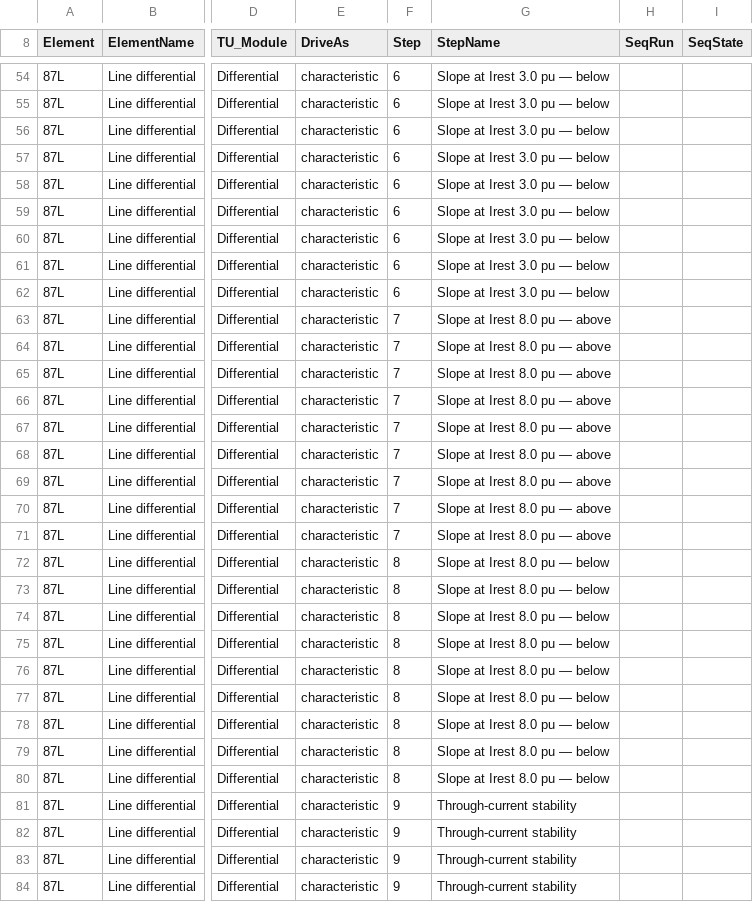
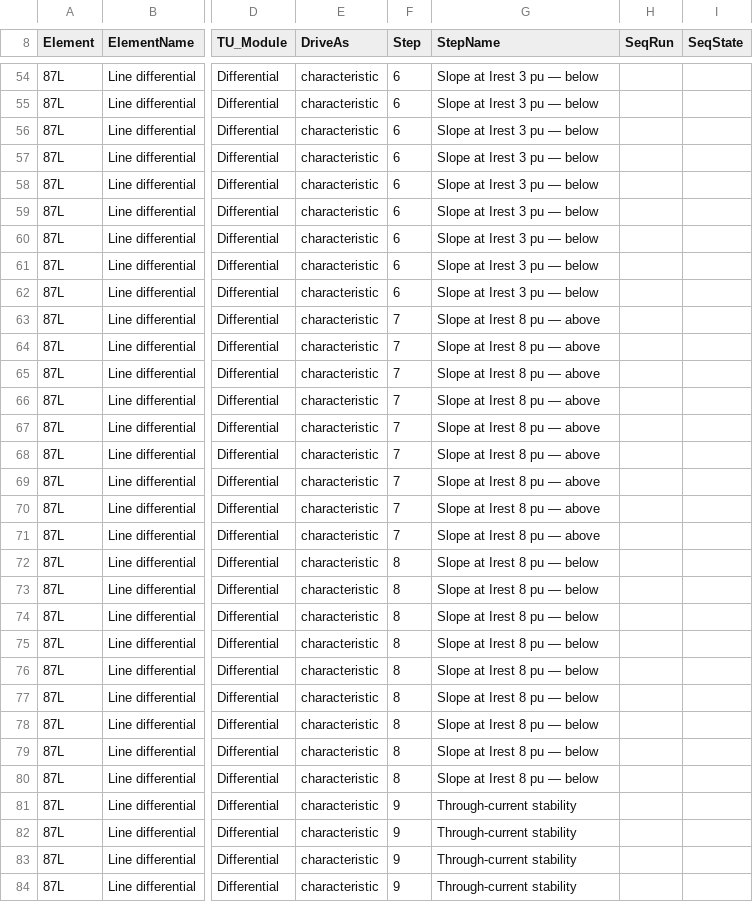
Before and after one commit to ericakiechler-ai/Ericko1, a CSV file: omicron/7SD82-DIF-channels.csv, drawn as a sheet; only a part is shown, gaps mark what is left out; the diff covers the shown part only; the diff names each change by its address in the sheet, - before the commit and + after, or states it on an @@ line.

```diff
--- a/omicron/7SD82-DIF-channels.csv
+++ b/omicron/7SD82-DIF-channels.csv
-G54:G62 (StepName): Slope at Irest 3.0 pu — below
+G54:G62 (StepName): Slope at Irest 3 pu — below
-G63:G71 (StepName): Slope at Irest 8.0 pu — above
+G63:G71 (StepName): Slope at Irest 8 pu — above
-G72:G80 (StepName): Slope at Irest 8.0 pu — below
+G72:G80 (StepName): Slope at Irest 8 pu — below
```
Also changed, not shown: 70 edited cells elsewhere in this file, omicron/7SJ85-SIP-channels.csv, omicron/845-VEC-channels.csv, 18 other files.
